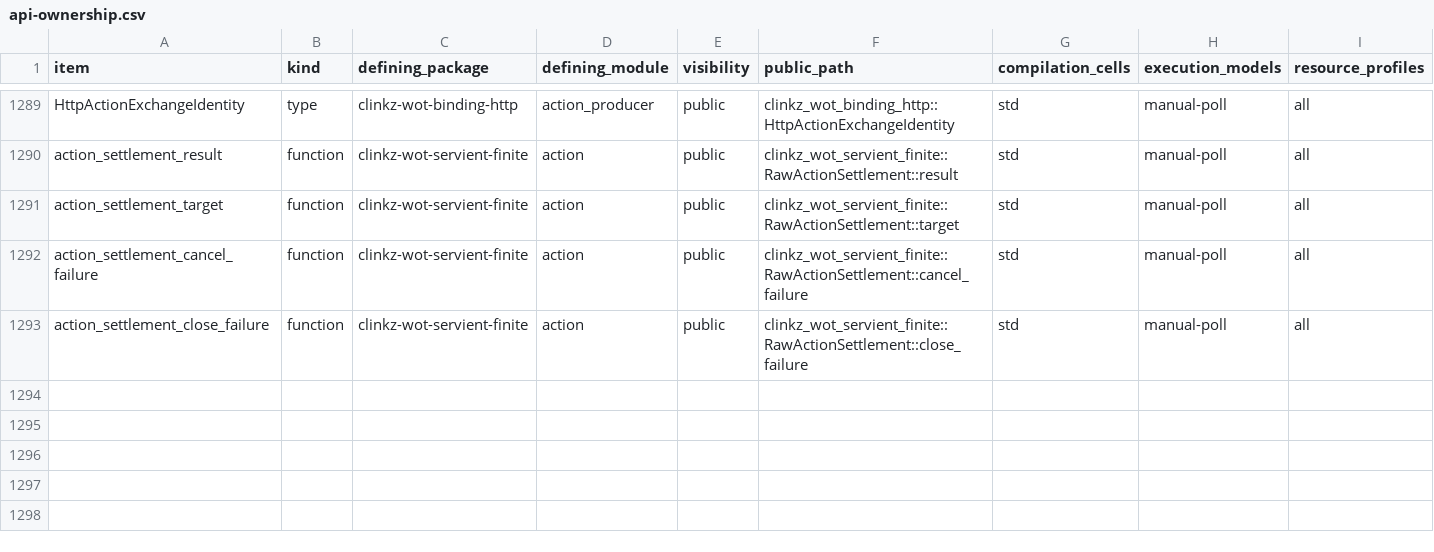
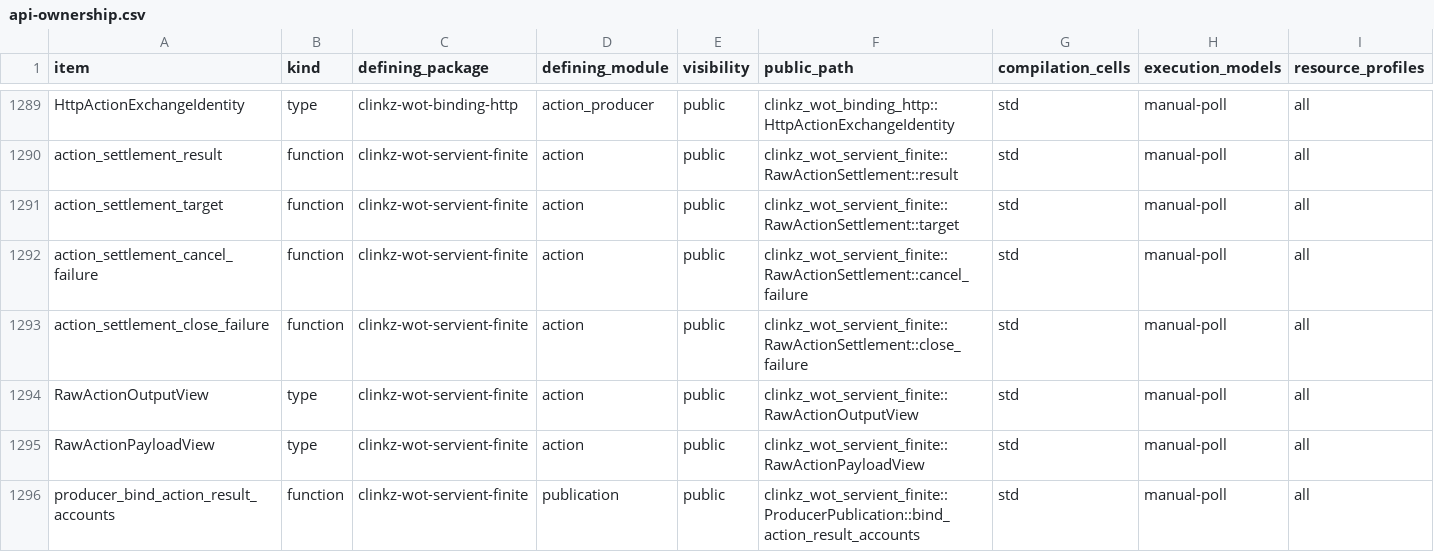
Before and after one commit to yushun1990/clinkz-wot, a CSV file: docs/api-ownership.csv, drawn as a sheet; only a part is shown, gaps mark what is left out; rows hold the shown columns only; the diff names each change by its address in the sheet, - before the commit and + after, or states it on an @@ line.

Commit message:
fix(action): close result ownership and response qualification gaps

```diff
--- a/docs/api-ownership.csv
+++ b/docs/api-ownership.csv
+row 1294: RawActionOutputView | type | clinkz-wot-servient-finite | action | public | clinkz_wot_servient_finite::RawActionOutputView | std | manual-poll | all
+row 1295: RawActionPayloadView | type | clinkz-wot-servient-finite | action | public | clinkz_wot_servient_finite::RawActionPayloadView | std | manual-poll | all
+row 1296: producer_bind_action_result_accounts | function | clinkz-wot-servient-finite | publication | public | clinkz_wot_servient_finite::ProducerPublication::bind_action_result_accounts | std | manual-poll | all
```
Also changed, not shown: 18 other files.
